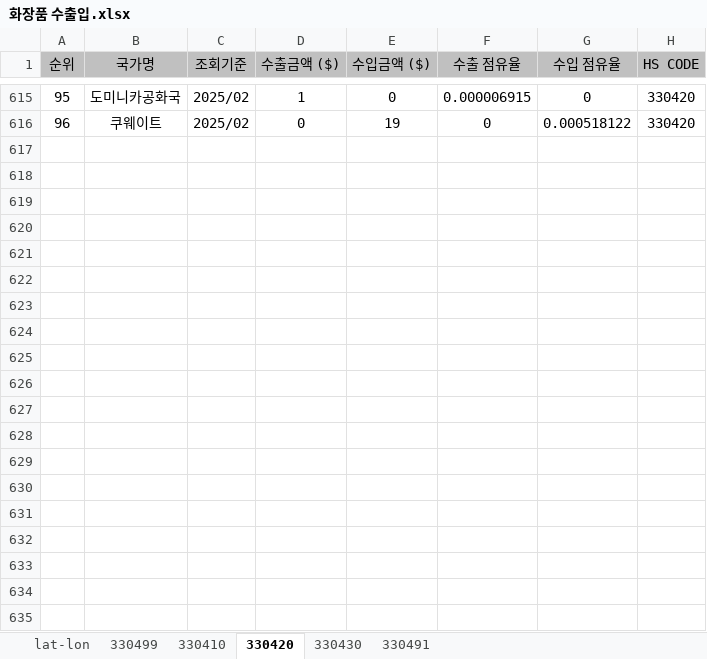
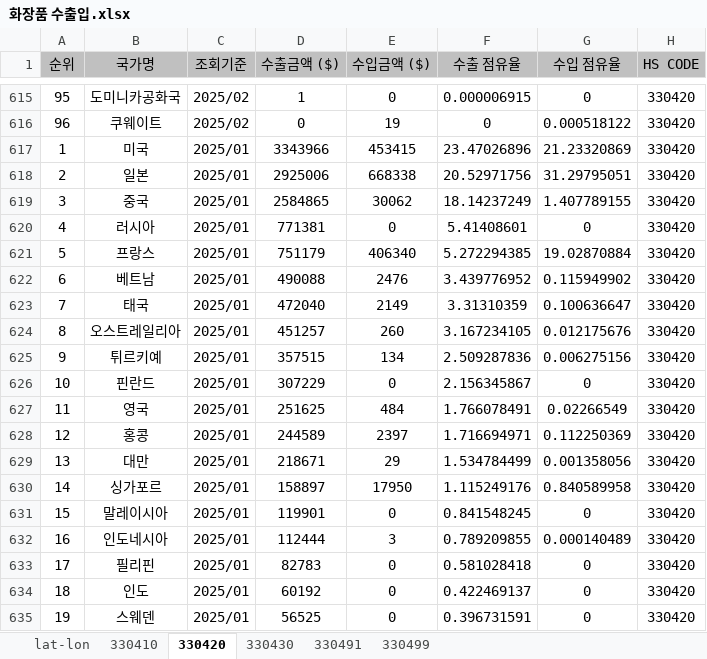
Before and after one commit to umulum/k-beauty-direct, an Excel workbook: data/화장품 수출입.xlsx, sheet 330420, drawn as a sheet; only a part is shown, gaps mark what is left out; values as stored, in another font and other column widths than the file's, no borders; the diff covers the shown part only; the diff names each change by its address in the sheet, - before the commit and + after, or states it on an @@ line.

```diff
--- a/data/화장품 수출입.xlsx (sheet 330420)
+++ b/data/화장품 수출입.xlsx (sheet 330420)
@@ sheet tab order changed: lat-lon | 330410 | 330420 | 330430 | 330491 | 330499 @@
+row 617: 1 | 미국 | 2025/01 | 3343966 | 453415 | 23.47026896 | 21.23320869 | 330420
+row 618: 2 | 일본 | 2025/01 | 2925006 | 668338 | 20.52971756 | 31.29795051 | 330420
+row 619: 3 | 중국 | 2025/01 | 2584865 | 30062 | 18.14237249 | 1.407789155 | 330420
+row 620: 4 | 러시아 | 2025/01 | 771381 | 0 | 5.41408601 | 0 | 330420
+row 621: 5 | 프랑스 | 2025/01 | 751179 | 406340 | 5.272294385 | 19.02870884 | 330420
+row 622: 6 | 베트남 | 2025/01 | 490088 | 2476 | 3.439776952 | 0.115949902 | 330420
+row 623: 7 | 태국 | 2025/01 | 472040 | 2149 | 3.31310359 | 0.100636647 | 330420
+row 624: 8 | 오스트레일리아 | 2025/01 | 451257 | 260 | 3.167234105 | 0.012175676 | 330420
+row 625: 9 | 튀르키예 | 2025/01 | 357515 | 134 | 2.509287836 | 0.006275156 | 330420
+row 626: 10 | 핀란드 | 2025/01 | 307229 | 0 | 2.156345867 | 0 | 330420
+row 627: 11 | 영국 | 2025/01 | 251625 | 484 | 1.766078491 | 0.02266549 | 330420
+row 628: 12 | 홍콩 | 2025/01 | 244589 | 2397 | 1.716694971 | 0.112250369 | 330420
+row 629: 13 | 대만 | 2025/01 | 218671 | 29 | 1.534784499 | 0.001358056 | 330420
+row 630: 14 | 싱가포르 | 2025/01 | 158897 | 17950 | 1.115249176 | 0.840589958 | 330420
+row 631: 15 | 말레이시아 | 2025/01 | 119901 | 0 | 0.841548245 | 0 | 330420
+row 632: 16 | 인도네시아 | 2025/01 | 112444 | 3 | 0.789209855 | 0.000140489 | 330420
+row 633: 17 | 필리핀 | 2025/01 | 82783 | 0 | 0.581028418 | 0 | 330420
+row 634: 18 | 인도 | 2025/01 | 60192 | 0 | 0.422469137 | 0 | 330420
+row 635: 19 | 스웨덴 | 2025/01 | 56525 | 0 | 0.396731591 | 0 | 330420
```
Also changed, not shown: 75 added rows elsewhere in this sheet, sheet 330499, sheet 330410, sheet 330491, sheet 330430, 2 other files.
